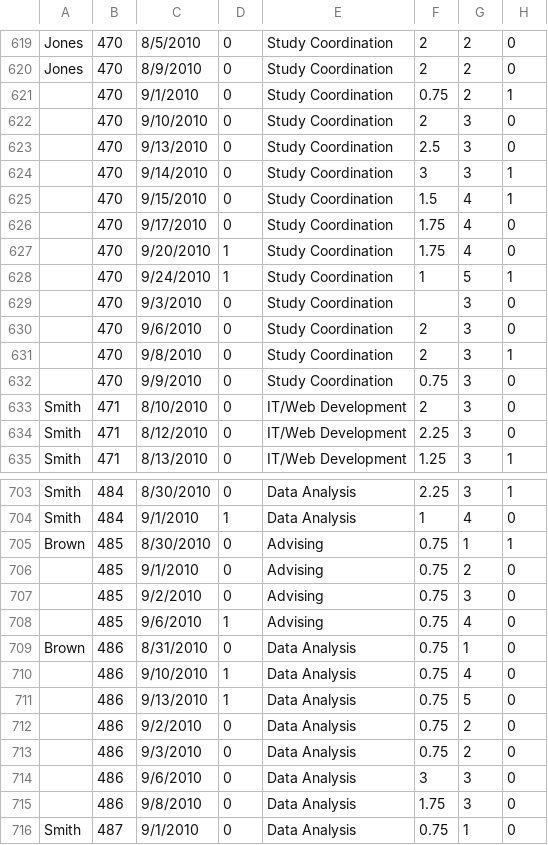
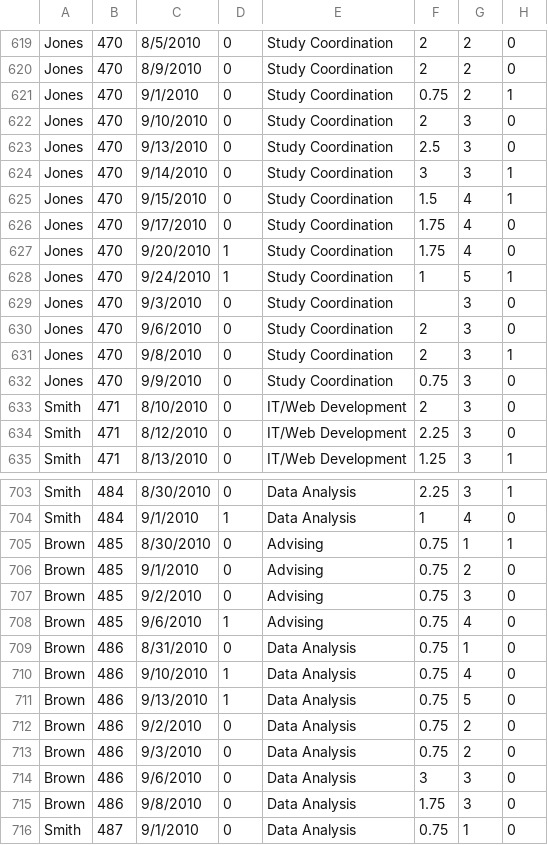
Before and after one commit to sakshijawarani/stat3640_sasproj, a CSV file: data/newmaster.csv, drawn as a sheet; only a part is shown, gaps mark what is left out; the diff covers the shown part only.

```diff
--- a/data/newmaster.csv
+++ b/data/newmaster.csv
@@ -620,14 +620,14 @@
 "Jones",470,8/9/2010,0,"Study Coordination",2,2,0
-" ",470,9/1/2010,0,"Study Coordination",0.75,2,1
-" ",470,9/10/2010,0,"Study Coordination",2,3,0
-" ",470,9/13/2010,0,"Study Coordination",2.5,3,0
-" ",470,9/14/2010,0,"Study Coordination",3,3,1
-" ",470,9/15/2010,0,"Study Coordination",1.5,4,1
-" ",470,9/17/2010,0,"Study Coordination",1.75,4,0
-" ",470,9/20/2010,1,"Study Coordination",1.75,4,0
-" ",470,9/24/2010,1,"Study Coordination",1,5,1
-" ",470,9/3/2010,0,"Study Coordination",,3,0
-" ",470,9/6/2010,0,"Study Coordination",2,3,0
-" ",470,9/8/2010,0,"Study Coordination",2,3,1
-" ",470,9/9/2010,0,"Study Coordination",0.75,3,0
+"Jones",470,9/1/2010,0,"Study Coordination",0.75,2,1
+"Jones",470,9/10/2010,0,"Study Coordination",2,3,0
+"Jones",470,9/13/2010,0,"Study Coordination",2.5,3,0
+"Jones",470,9/14/2010,0,"Study Coordination",3,3,1
+"Jones",470,9/15/2010,0,"Study Coordination",1.5,4,1
+"Jones",470,9/17/2010,0,"Study Coordination",1.75,4,0
+"Jones",470,9/20/2010,1,"Study Coordination",1.75,4,0
+"Jones",470,9/24/2010,1,"Study Coordination",1,5,1
+"Jones",470,9/3/2010,0,"Study Coordination",,3,0
+"Jones",470,9/6/2010,0,"Study Coordination",2,3,0
+"Jones",470,9/8/2010,0,"Study Coordination",2,3,1
+"Jones",470,9/9/2010,0,"Study Coordination",0.75,3,0
 "Smith",471,8/10/2010,0,"IT/Web Development",2,3,0
@@ -705,12 +705,12 @@
 "Brown",485,8/30/2010,0,"Advising",0.75,1,1
-" ",485,9/1/2010,0,"Advising",0.75,2,0
-" ",485,9/2/2010,0,"Advising",0.75,3,0
-" ",485,9/6/2010,1,"Advising",0.75,4,0
+"Brown",485,9/1/2010,0,"Advising",0.75,2,0
+"Brown",485,9/2/2010,0,"Advising",0.75,3,0
+"Brown",485,9/6/2010,1,"Advising",0.75,4,0
 "Brown",486,8/31/2010,0,"Data Analysis",0.75,1,0
-" ",486,9/10/2010,1,"Data Analysis",0.75,4,0
-" ",486,9/13/2010,1,"Data Analysis",0.75,5,0
-" ",486,9/2/2010,0,"Data Analysis",0.75,2,0
-" ",486,9/3/2010,0,"Data Analysis",0.75,2,0
-" ",486,9/6/2010,0,"Data Analysis",3,3,0
-" ",486,9/8/2010,0,"Data Analysis",1.75,3,0
+"Brown",486,9/10/2010,1,"Data Analysis",0.75,4,0
+"Brown",486,9/13/2010,1,"Data Analysis",0.75,5,0
+"Brown",486,9/2/2010,0,"Data Analysis",0.75,2,0
+"Brown",486,9/3/2010,0,"Data Analysis",0.75,2,0
+"Brown",486,9/6/2010,0,"Data Analysis",3,3,0
+"Brown",486,9/8/2010,0,"Data Analysis",1.75,3,0
 "Smith",487,9/1/2010,0,"Data Analysis",0.75,1,0
```
Also changed, not shown: 25 edited cells elsewhere in this file, 3 other files.
